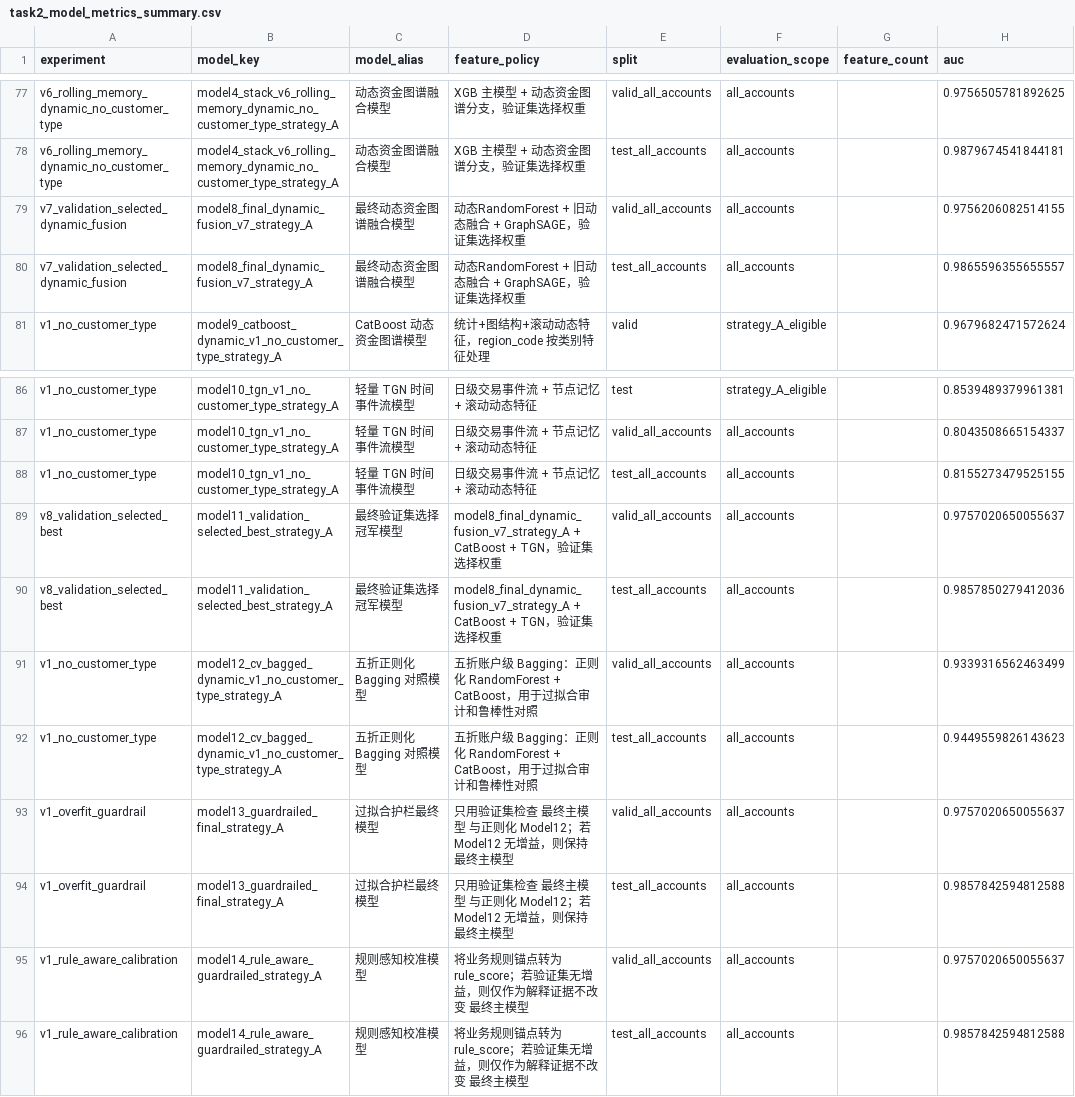
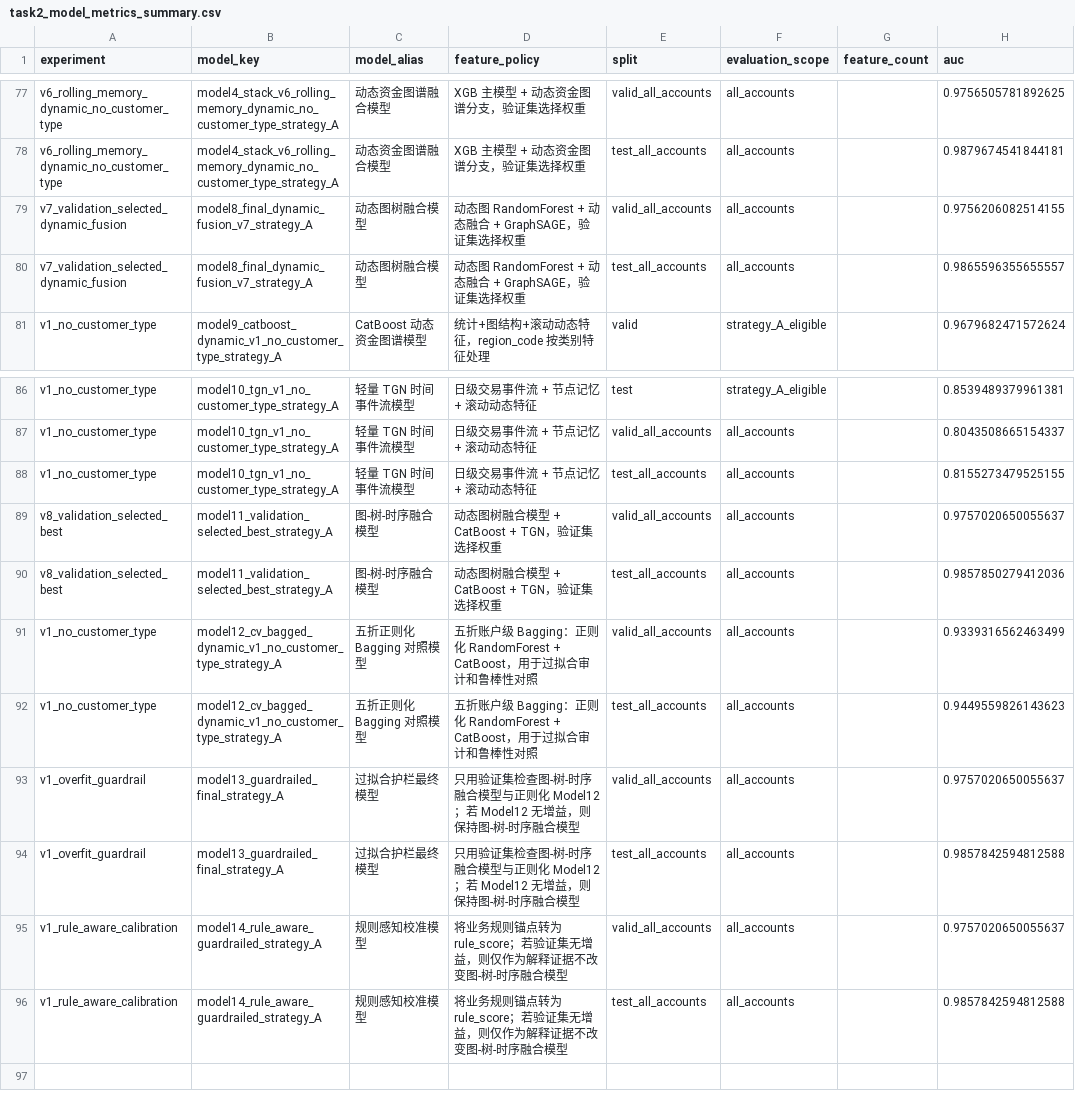
Before and after one commit to ooooorrange-ship-it/fintech-pipeline, a CSV file: deliverables/task2_model_metrics_summary.csv, drawn as a sheet; only a part is shown, gaps mark what is left out; the diff names each change by its address in the sheet, - before the commit and + after, or states it on an @@ line.

Commit message:
模型统一命名为动态图树融合模型与图-树-时序融合模型

```diff
--- a/deliverables/task2_model_metrics_summary.csv
+++ b/deliverables/task2_model_metrics_summary.csv
-C79:C80 (model_alias): 最终动态资金图谱融合模型
+C79:C80 (model_alias): 动态图树融合模型
-D79:D80 (feature_policy): 动态RandomForest + 旧动态融合 + GraphSAGE，验证集选择权重
+D79:D80 (feature_policy): 动态图 RandomForest + 动态融合 + GraphSAGE，验证集选择权重
-C89:C90 (model_alias): 最终验证集选择冠军模型
+C89:C90 (model_alias): 图-树-时序融合模型
-D89:D90 (feature_policy): model8_final_dynamic_fusion_v7_strategy_A + CatBoost…
+D89:D90 (feature_policy): 动态图树融合模型 + CatBoost…
-D93:D94 (feature_policy): …证集检查 最终主模型 与正则化 Model12；若 Model12 无增益，则保持 最终主模型
+D93:D94 (feature_policy): …证集检查图-树-时序融合模型与正则化 Model12；若 Model12 无增益，则保持图-树-时序融合模型
-D95:D96 (feature_policy): …据不改变 最终主模型
+D95:D96 (feature_policy): …据不改变图-树-时序融合模型
```
Also changed, not shown: 29 other files.
